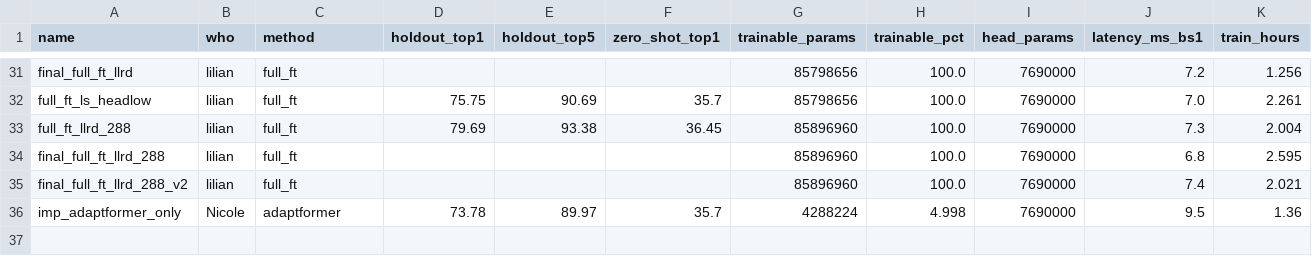
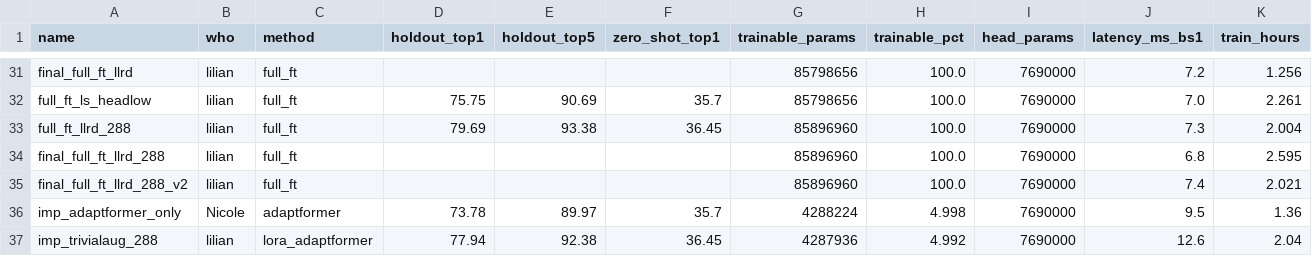
Before and after one commit to notzdean/CS604-Computer-Vision, a CSV file: results/results.csv, drawn as a sheet; only a part is shown, gaps mark what is left out; rows hold the shown columns only; the diff names each change by its address in the sheet, - before the commit and + after, or states it on an @@ line.

```diff
--- a/results/results.csv
+++ b/results/results.csv
+row 37: imp_trivialaug_288 | lilian | lora_adaptformer | 77.94 | 92.38 | 36.45 | 4287936 | 4.992 | 7690000 | 12.6 | 2.04
```
Also changed, not shown: 7 other files.
